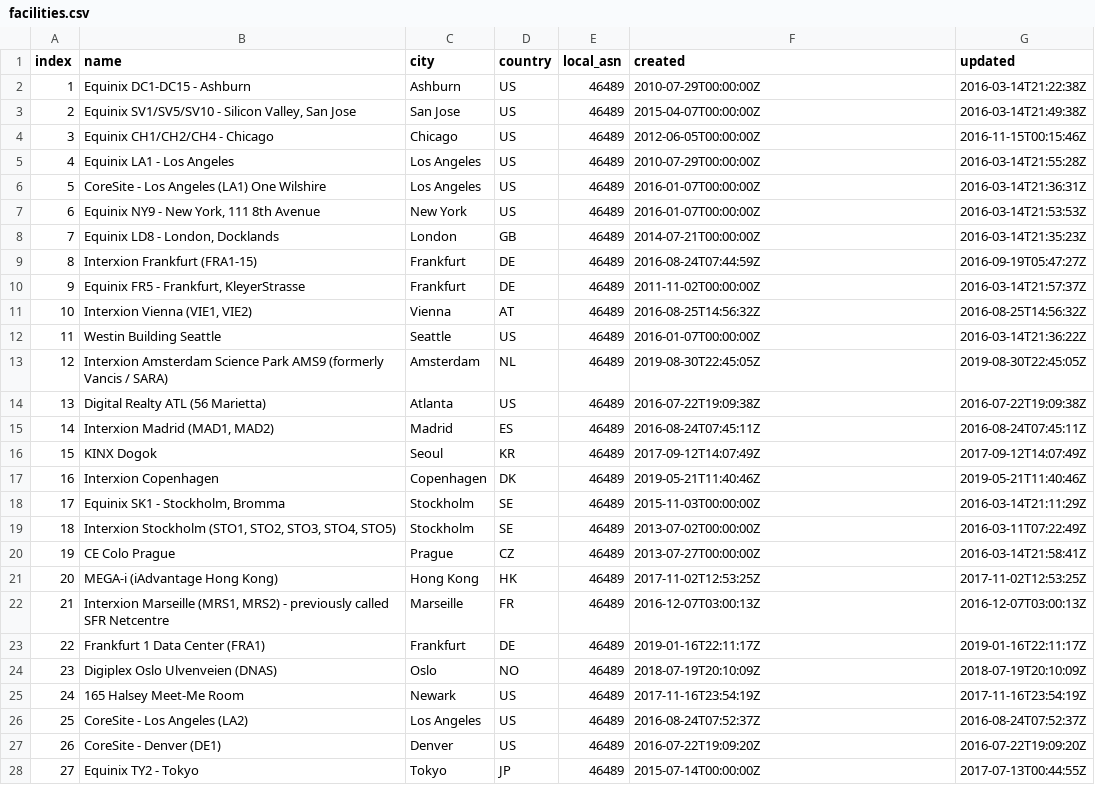
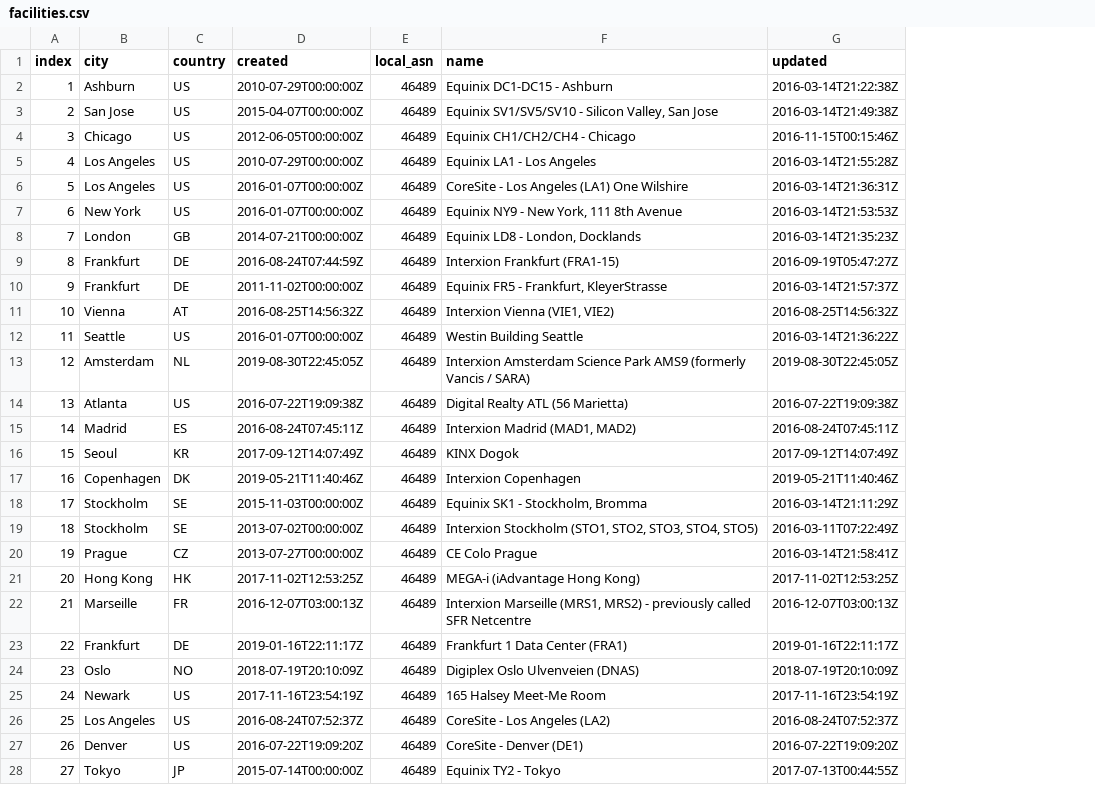
Before and after one commit to kashyappatel1988/twitch-peering-db, a CSV file: data/facilities.csv, drawn as a sheet; only a part is shown; removed rows and columns are numbered as before the commit, all else as after; the diff covers the shown part only; the diff names each change by its address in the sheet, - before the commit and + after, or states it on an @@ line.

```diff
--- a/data/facilities.csv
+++ b/data/facilities.csv
-column B (name), rows 2-28: Equinix DC1-DC15 - Ashburn | Equinix SV1/SV5/SV10 - Silicon Valley, San Jose | Equinix CH1/CH2/CH4 - Chicago | Equinix LA1 - Los Angeles | CoreSite - Los Angeles (LA1) One Wilshire | Equinix NY9 - New York, 111 8th Avenue | Equinix LD8 - London, Docklands | Interxion Frankfurt (FRA1-15) | Equinix FR5 - Frankfurt, KleyerStrasse | Interxion Vienna (VIE1, VIE2) | Westin Building Seattle | Interxion Amsterdam Science Park AMS9 (formerly Vancis / SARA) | Digital Realty ATL (56 Marietta) | Interxion Madrid (MAD1, MAD2) | KINX Dogok | Interxion Copenhagen | Equinix SK1 - Stockholm, Bromma | Interxion Stockholm (STO1, STO2, STO3, STO4, STO5) | CE Colo Prague | MEGA-i (iAdvantage Hong Kong) | Interxion Marseille (MRS1, MRS2) - previously called SFR Netcentre | Frankfurt 1 Data Center (FRA1) | Digiplex Oslo Ulvenveien (DNAS) | 165 Halsey Meet-Me Room | CoreSite - Los Angeles (LA2) | CoreSite - Denver (DE1) | Equinix TY2 - Tokyo
+column D (created), rows 2-28: 2010-07-29T00:00:00Z | 2015-04-07T00:00:00Z | 2012-06-05T00:00:00Z | 2010-07-29T00:00:00Z | 2016-01-07T00:00:00Z | 2016-01-07T00:00:00Z | 2014-07-21T00:00:00Z | 2016-08-24T07:44:59Z | 2011-11-02T00:00:00Z | 2016-08-25T14:56:32Z | 2016-01-07T00:00:00Z | 2019-08-30T22:45:05Z | 2016-07-22T19:09:38Z | 2016-08-24T07:45:11Z | 2017-09-12T14:07:49Z | 2019-05-21T11:40:46Z | 2015-11-03T00:00:00Z | 2013-07-02T00:00:00Z | 2013-07-27T00:00:00Z | 2017-11-02T12:53:25Z | 2016-12-07T03:00:13Z | 2019-01-16T22:11:17Z | 2018-07-19T20:10:09Z | 2017-11-16T23:54:19Z | 2016-08-24T07:52:37Z | 2016-07-22T19:09:20Z | 2015-07-14T00:00:00Z
-F1: created
+F1: name
-F2 (name): 2010-07-29T00:00:00Z
+F2 (name): Equinix DC1-DC15 - Ashburn
-F3 (name): 2015-04-07T00:00:00Z
+F3 (name): Equinix SV1/SV5/SV10 - Silicon Valley, San Jose
-F4 (name): 2012-06-05T00:00:00Z
+F4 (name): Equinix CH1/CH2/CH4 - Chicago
-F5 (name): 2010-07-29T00:00:00Z
+F5 (name): Equinix LA1 - Los Angeles
-F6 (name): 2016-01-07T00:00:00Z
+F6 (name): CoreSite - Los Angeles (LA1) One Wilshire
-F7 (name): 2016-01-07T00:00:00Z
+F7 (name): Equinix NY9 - New York, 111 8th Avenue
-F8 (name): 2014-07-21T00:00:00Z
+F8 (name): Equinix LD8 - London, Docklands
-F9 (name): 2016-08-24T07:44:59Z
+F9 (name): Interxion Frankfurt (FRA1-15)
-F10 (name): 2011-11-02T00:00:00Z
+F10 (name): Equinix FR5 - Frankfurt, KleyerStrasse
-F11 (name): 2016-08-25T14:56:32Z
+F11 (name): Interxion Vienna (VIE1, VIE2)
-F12 (name): 2016-01-07T00:00:00Z
+F12 (name): Westin Building Seattle
-F13 (name): 2019-08-30T22:45:05Z
+F13 (name): Interxion Amsterdam Science Park AMS9 (formerly Vancis / SARA)
-F14 (name): 2016-07-22T19:09:38Z
+F14 (name): Digital Realty ATL (56 Marietta)
-F15 (name): 2016-08-24T07:45:11Z
+F15 (name): Interxion Madrid (MAD1, MAD2)
-F16 (name): 2017-09-12T14:07:49Z
+F16 (name): KINX Dogok
-F17 (name): 2019-05-21T11:40:46Z
+F17 (name): Interxion Copenhagen
-F18 (name): 2015-11-03T00:00:00Z
+F18 (name): Equinix SK1 - Stockholm, Bromma
-F19 (name): 2013-07-02T00:00:00Z
+F19 (name): Interxion Stockholm (STO1, STO2, STO3, STO4, STO5)
-F20 (name): 2013-07-27T00:00:00Z
+F20 (name): CE Colo Prague
-F21 (name): 2017-11-02T12:53:25Z
+F21 (name): MEGA-i (iAdvantage Hong Kong)
-F22 (name): 2016-12-07T03:00:13Z
+F22 (name): Interxion Marseille (MRS1, MRS2) - previously called SFR Netcentre
-F23 (name): 2019-01-16T22:11:17Z
+F23 (name): Frankfurt 1 Data Center (FRA1)
-F24 (name): 2018-07-19T20:10:09Z
+F24 (name): Digiplex Oslo Ulvenveien (DNAS)
-F25 (name): 2017-11-16T23:54:19Z
+F25 (name): 165 Halsey Meet-Me Room
-F26 (name): 2016-08-24T07:52:37Z
+F26 (name): CoreSite - Los Angeles (LA2)
-F27 (name): 2016-07-22T19:09:20Z
+F27 (name): CoreSite - Denver (DE1)
-F28 (name): 2015-07-14T00:00:00Z
+F28 (name): Equinix TY2 - Tokyo
```
Also changed, not shown: 42 edited cells elsewhere in this file, data/org_info.csv, data/public_peering.csv, 9 other files.
